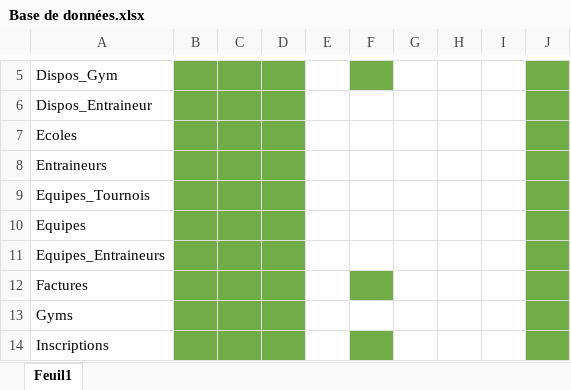
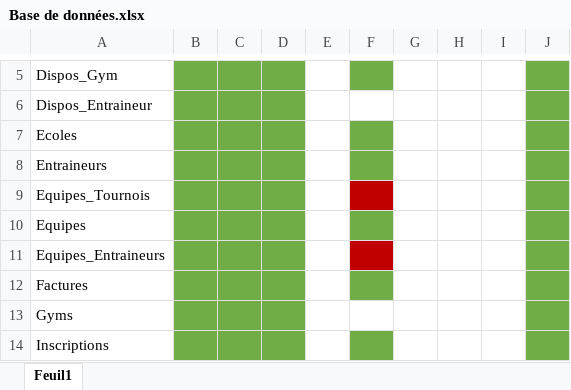
Before and after one commit to JLafreniere/ProjetApex, an Excel workbook: Base de données.xlsx, sheet Feuil1, drawn as a sheet; only a part is shown, gaps mark what is left out; values as stored, in another font and other column widths than the file's, no borders; the diff names each change by its address in the sheet, - before the commit and + after, or states it on an @@ line.

```diff
--- a/Base de données.xlsx (sheet Feuil1)
+++ b/Base de données.xlsx (sheet Feuil1)
-F7:F8 fill: none
+F7:F8 fill: #70AD47
-F9 fill: none
+F9 fill: #C00000
-F10 fill: none
+F10 fill: #70AD47
-F11 fill: none
+F11 fill: #C00000
```
Also changed, not shown: 2 other files.
